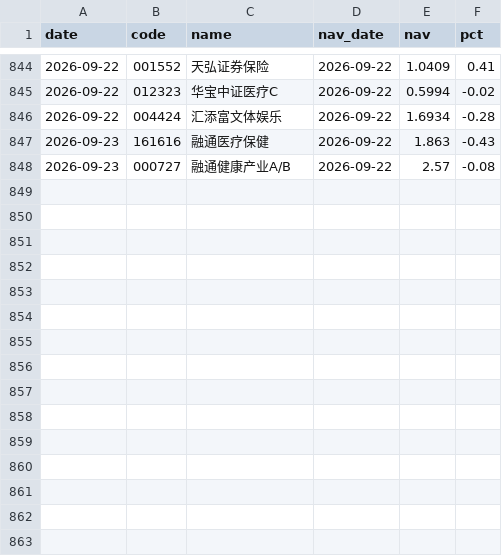
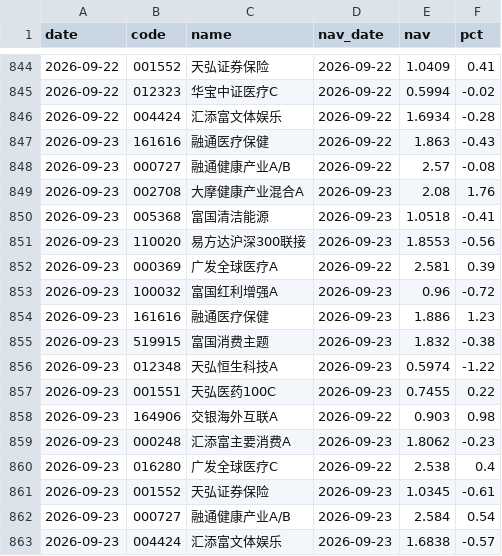
Before and after one commit to yangzai360/WealthHub, a CSV file: data/processed/history/fund_nav.csv, drawn as a sheet; only a part is shown, gaps mark what is left out.

```diff
--- a/data/processed/history/fund_nav.csv
+++ b/data/processed/history/fund_nav.csv
@@ -848 +848,16 @@ date,code,name,nav_date,nav,pct
 2026-09-23,000727,融通健康产业A/B,2026-09-22,2.57,-0.08
+2026-09-23,002708,大摩健康产业混合A,2026-09-23,2.08,1.76
+2026-09-23,005368,富国清洁能源,2026-09-23,1.0518,-0.41
+2026-09-23,110020,易方达沪深300联接,2026-09-23,1.8553,-0.56
+2026-09-23,000369,广发全球医疗A,2026-09-22,2.581,0.39
+2026-09-23,100032,富国红利增强A,2026-09-23,0.96,-0.72
+2026-09-23,161616,融通医疗保健,2026-09-23,1.886,1.23
+2026-09-23,519915,富国消费主题,2026-09-23,1.832,-0.38
+2026-09-23,012348,天弘恒生科技A,2026-09-23,0.5974,-1.22
+2026-09-23,001551,天弘医药100C,2026-09-23,0.7455,0.22
+2026-09-23,164906,交银海外互联A,2026-09-22,0.903,0.98
+2026-09-23,000248,汇添富主要消费A,2026-09-23,1.8062,-0.23
+2026-09-23,016280,广发全球医疗C,2026-09-22,2.538,0.4
+2026-09-23,001552,天弘证券保险,2026-09-23,1.0345,-0.61
+2026-09-23,000727,融通健康产业A/B,2026-09-23,2.584,0.54
+2026-09-23,004424,汇添富文体娱乐,2026-09-23,1.6838,-0.57
```
Also changed, not shown: data/processed/history/etf_intraday.csv, data/processed/history/indices.csv, 27 other files.
